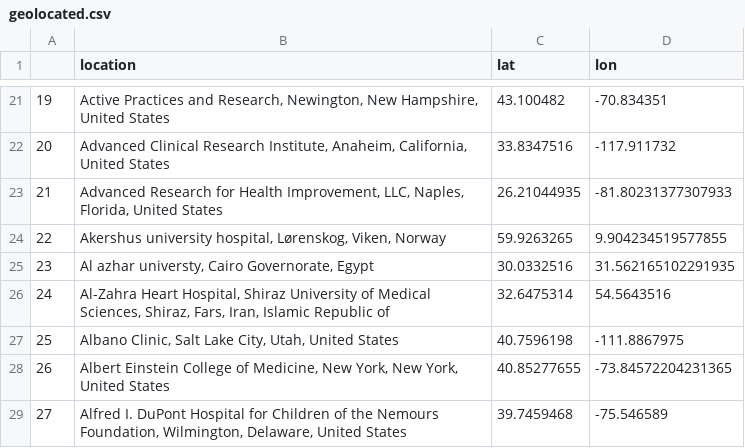
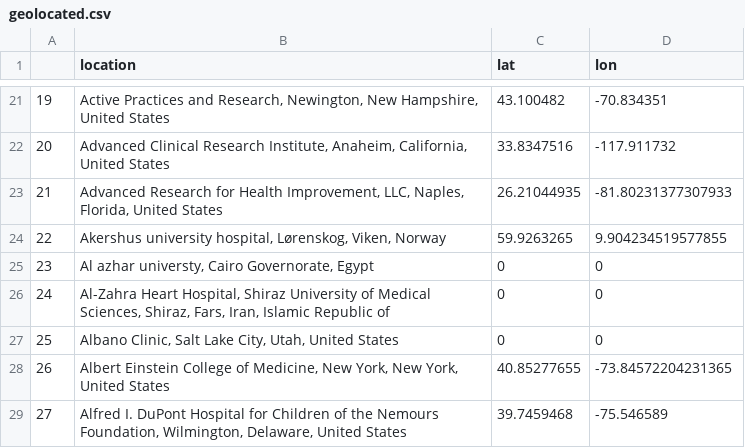
Before and after one commit to jesnyder/mapClinical, a CSV file: program_generated/geolocated.csv, drawn as a sheet; only a part is shown, gaps mark what is left out.

```diff
--- a/program_generated/geolocated.csv
+++ b/program_generated/geolocated.csv
@@ -24,5 +24,5 @@
 22,"Akershus university hospital, Lørenskog, Viken, Norway",59.9263265,9.904234519577855
-23,"Al azhar universty, Cairo Governorate, Egypt",30.0332516,31.562165102291935
-24,"Al-Zahra Heart Hospital, Shiraz University of Medical Sciences, Shiraz, Fars, Iran, Islamic Republic of",32.6475314,54.5643516
-25,"Albano Clinic, Salt Lake City, Utah, United States",40.7596198,-111.8867975
+23,"Al azhar universty, Cairo Governorate, Egypt",0,0
+24,"Al-Zahra Heart Hospital, Shiraz University of Medical Sciences, Shiraz, Fars, Iran, Islamic Republic of",0,0
+25,"Albano Clinic, Salt Lake City, Utah, United States",0,0
 26,"Albert Einstein College of Medicine, New York, New York, United States",40.85277655,-73.84572204231365
```
Also changed, not shown: program_generated/counts/count_percent.csv, program_generated/counts/enrolled_percent.csv, 44 other files.
